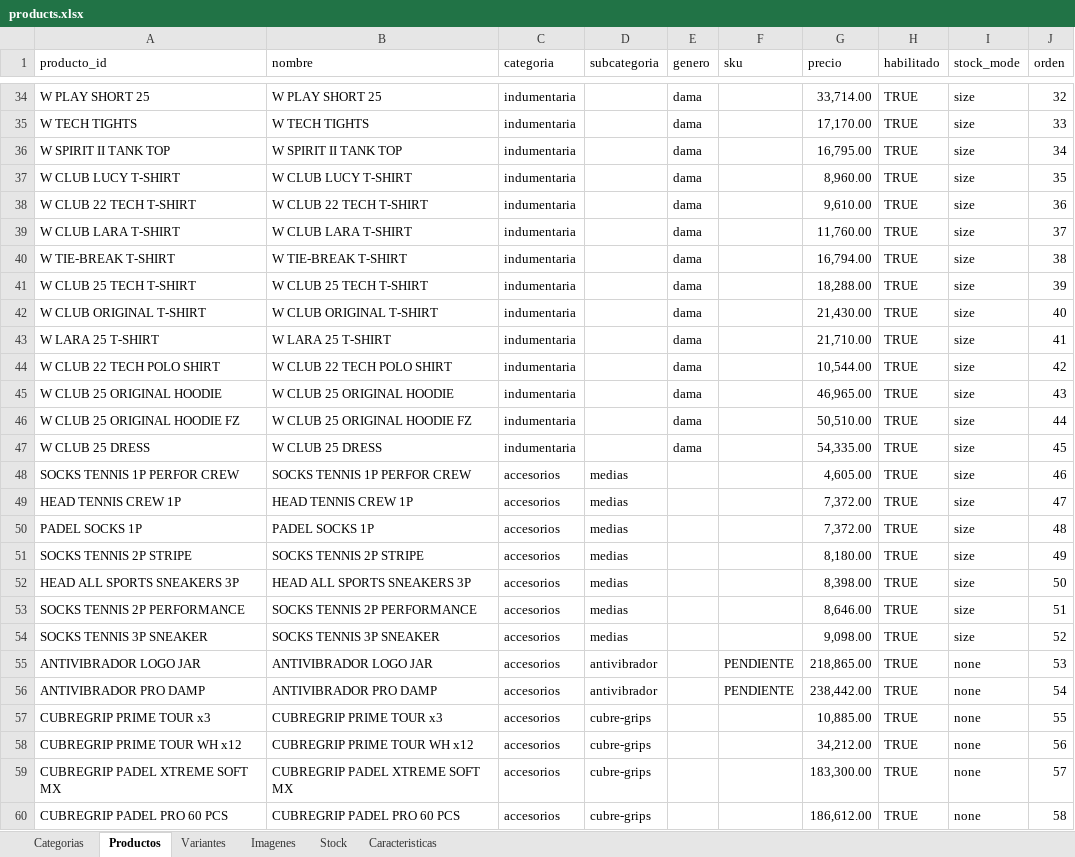
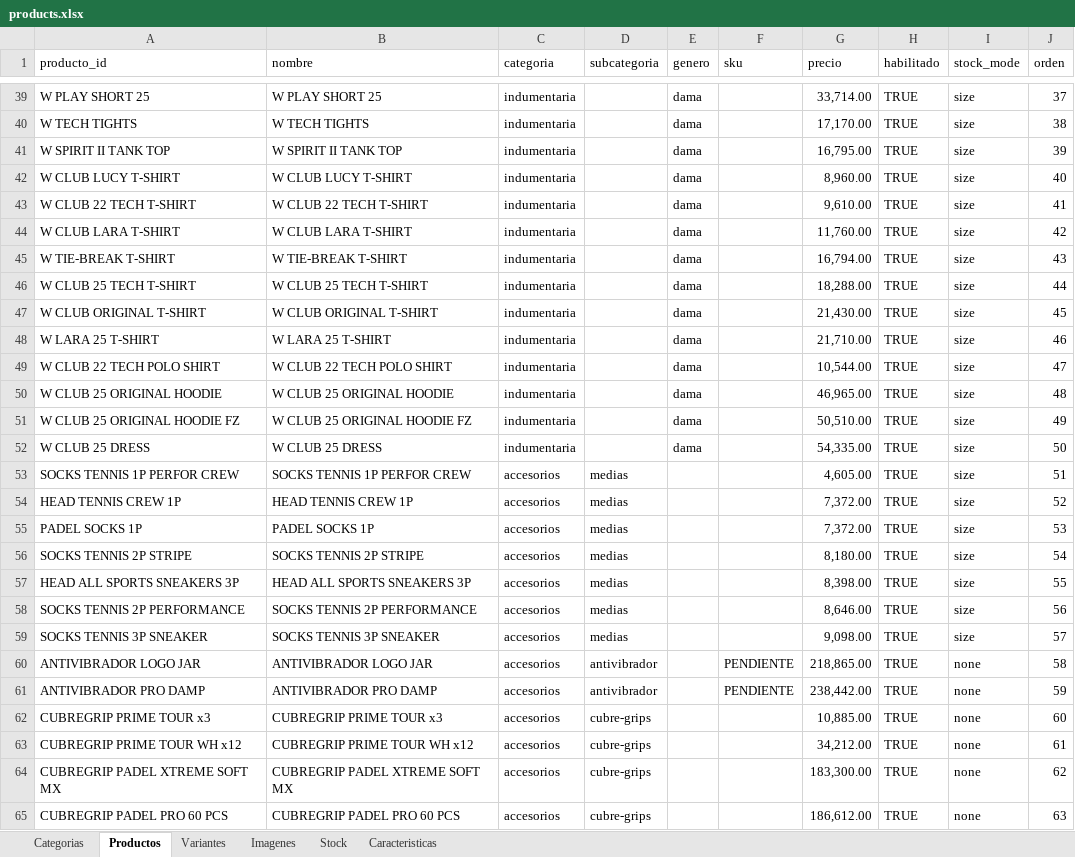
Before and after one commit to SantiLareu/Catalogo_Head, an Excel workbook: realstep-head/catalog/products.xlsx, sheet Productos, drawn as a sheet; only a part is shown, gaps mark what is left out; values as stored, in another font and other column widths than the file's, no cell formats; addresses are those after the commit; the diff covers the shown part only; the diff names each change by its address in the sheet, - before the commit and + after, or states it on an @@ line.

Commit message:
Actualiza productos, imágenes y disponibilidad del catálogo

```diff
--- a/realstep-head/catalog/products.xlsx (sheet Productos)
+++ b/realstep-head/catalog/products.xlsx (sheet Productos)
-J39 (orden): 32
+J39 (orden): 37
-J40 (orden): 33
+J40 (orden): 38
-J41 (orden): 34
+J41 (orden): 39
-J42 (orden): 35
+J42 (orden): 40
-J43 (orden): 36
+J43 (orden): 41
-J44 (orden): 37
+J44 (orden): 42
-J45 (orden): 38
+J45 (orden): 43
-J46 (orden): 39
+J46 (orden): 44
-J47 (orden): 40
+J47 (orden): 45
-J48 (orden): 41
+J48 (orden): 46
-J49 (orden): 42
+J49 (orden): 47
-J50 (orden): 43
+J50 (orden): 48
-J51 (orden): 44
+J51 (orden): 49
-J52 (orden): 45
+J52 (orden): 50
-J53 (orden): 46
+J53 (orden): 51
-J54 (orden): 47
+J54 (orden): 52
-J55 (orden): 48
+J55 (orden): 53
-J56 (orden): 49
+J56 (orden): 54
-J57 (orden): 50
+J57 (orden): 55
-J58 (orden): 51
+J58 (orden): 56
-J59 (orden): 52
+J59 (orden): 57
-J60 (orden): 53
+J60 (orden): 58
-J61 (orden): 54
+J61 (orden): 59
-J62 (orden): 55
+J62 (orden): 60
-J63 (orden): 56
+J63 (orden): 61
-J64 (orden): 57
+J64 (orden): 62
-J65 (orden): 58
+J65 (orden): 63
```
Also changed, not shown: 5 added rows and 99 edited cells elsewhere in this sheet, sheet Imagenes, sheet Variantes, sheet Caracteristicas, sheet Stock, cell formats, 15 other files.
